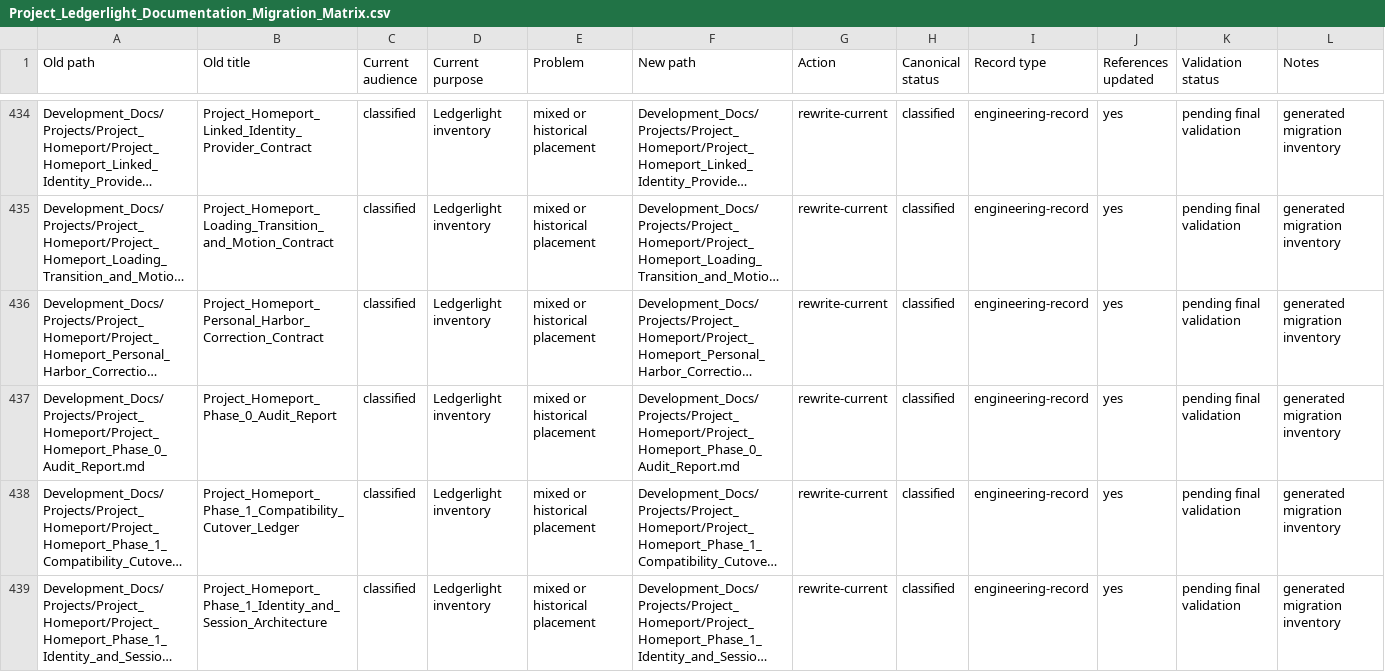
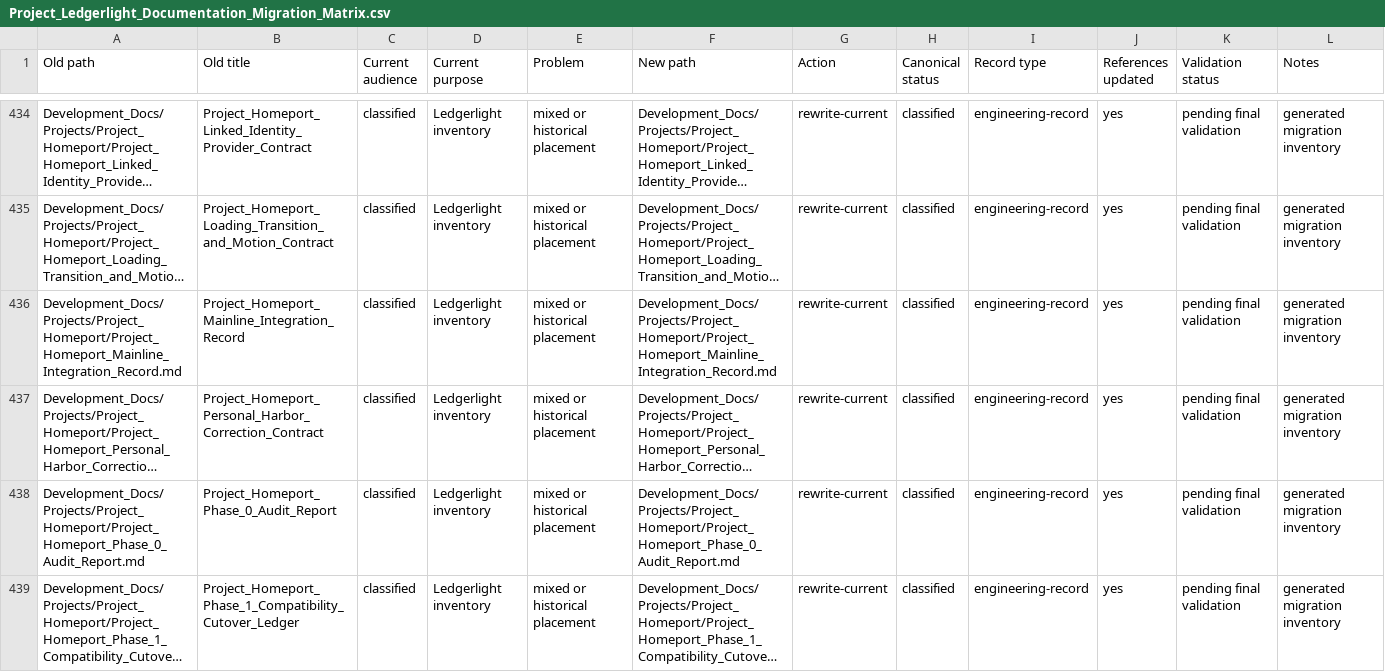
Before and after one commit to Kgray44/treasurehuntSoT, a CSV file: Development_Docs/Project_Ledgerlight_Documentation_Migration_Matrix.csv, drawn as a sheet; only a part is shown, gaps mark what is left out; the shorter side is filled out with more unchanged rows; long unchanged cells end in …; the diff covers the shown part only; the diff names each change by its address in the sheet, - before the commit and + after, or states it on an @@ line.

```diff
--- a/Development_Docs/Project_Ledgerlight_Documentation_Migration_Matrix.csv
+++ b/Development_Docs/Project_Ledgerlight_Documentation_Migration_Matrix.csv
+row 436: Development_Docs/Projects/Project_Homeport/Project_Homeport_Mainline_Integration_Record.md | Project_Homeport_Mainline_Integration_Record | classified | Ledgerlight inventory | mixed or historical placement | Development_Docs/Projects/Project_Homeport/Project_Homeport_Mainline_Integration_Record.md | rewrite-current | classified | engineering-record | yes | pending final validation | generated migration inventory
```
Also changed, not shown: 2 added rows elsewhere in this file, 24 other files.
